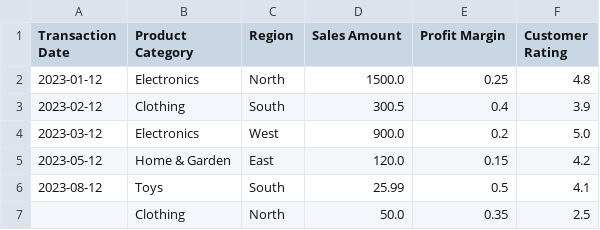
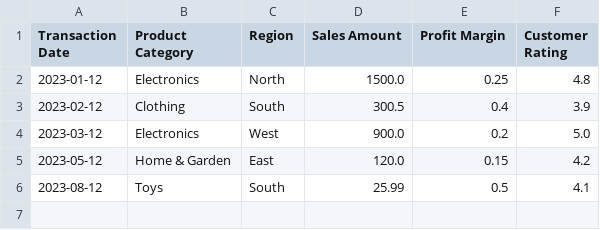
Before and after one commit to neozeph/devops-csv-automation, a CSV file: output/try-retail_sales_data/03_trend.csv, drawn as a sheet; the diff names each change by its address in the sheet, - before the commit and + after, or states it on an @@ line.

```diff
--- a/output/try-retail_sales_data/03_trend.csv
+++ b/output/try-retail_sales_data/03_trend.csv
-row 7:  | Clothing | North | 50.0 | 0.35 | 2.5
```
Also changed, not shown: output/bsu_university_data/02_plot_dataset.csv, 6 other files.
